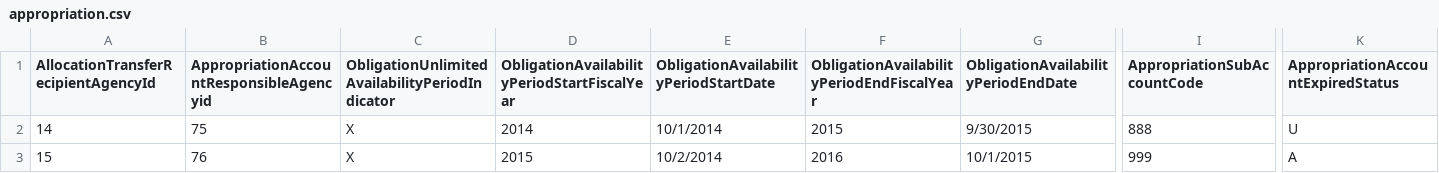
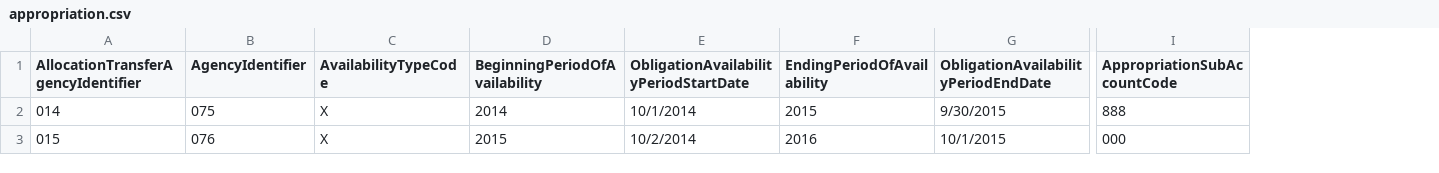
Before and after one commit to 18F/data-act-pilot, a CSV file: data/dummy/appropriation.csv, drawn as a sheet; only a part is shown, gaps mark what is left out; removed rows and columns are numbered as before the commit, all else as after; the diff names each change by its address in the sheet, - before the commit and + after, or states it on an @@ line.

Commit message:
Update appropriation.csv

```diff
--- a/data/dummy/appropriation.csv
+++ b/data/dummy/appropriation.csv
-column A, rows 1-3: AllocationTransferRecipientAgencyId | 14 | 15
-column B, rows 1-3: AppropriationAccountResponsibleAgencyid | 75 | 76
+column A, rows 1-3: AllocationTransferAgencyIdentifier | 014 | 015
+column B (AgencyIdentifier), rows 2-3: 075 | 076
-column K, rows 1-3: AppropriationAccountExpiredStatus | U | A
-C1: ObligationUnlimitedAvailabilityPeriodIndicator
+C1: AvailabilityTypeCode
-D1: ObligationAvailabilityPeriodStartFiscalYear
+D1: BeginningPeriodOfAvailability
-F1: ObligationAvailabilityPeriodEndFiscalYear
+F1: EndingPeriodOfAvailability
-I3 (AppropriationSubAccountCode): 999
+I3 (AppropriationSubAccountCode): 000
```
